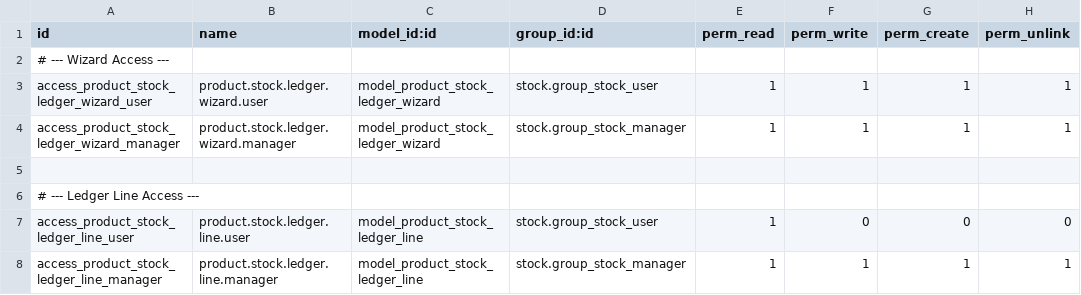
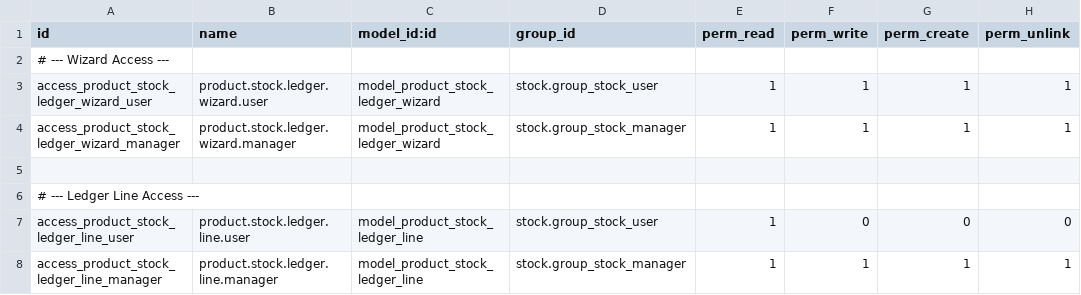
Before and after one commit to Mshakkir/odoo19-project, a CSV file: product_stock_ledger/security/ir.model.access.csv, drawn as a sheet.

Commit message:
custom

```diff
--- a/product_stock_ledger/security/ir.model.access.csv
+++ b/product_stock_ledger/security/ir.model.access.csv
@@ -1,2 +1,2 @@
-id,name,model_id:id,group_id:id,perm_read,perm_write,perm_create,perm_unlink
+id,name,model_id:id,group_id,perm_read,perm_write,perm_create,perm_unlink
 # --- Wizard Access ---
```
